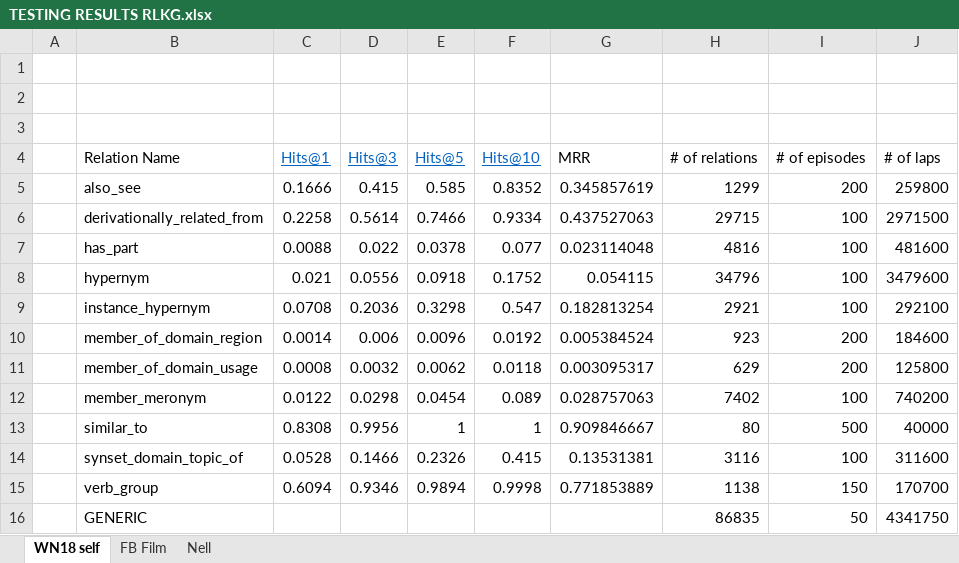
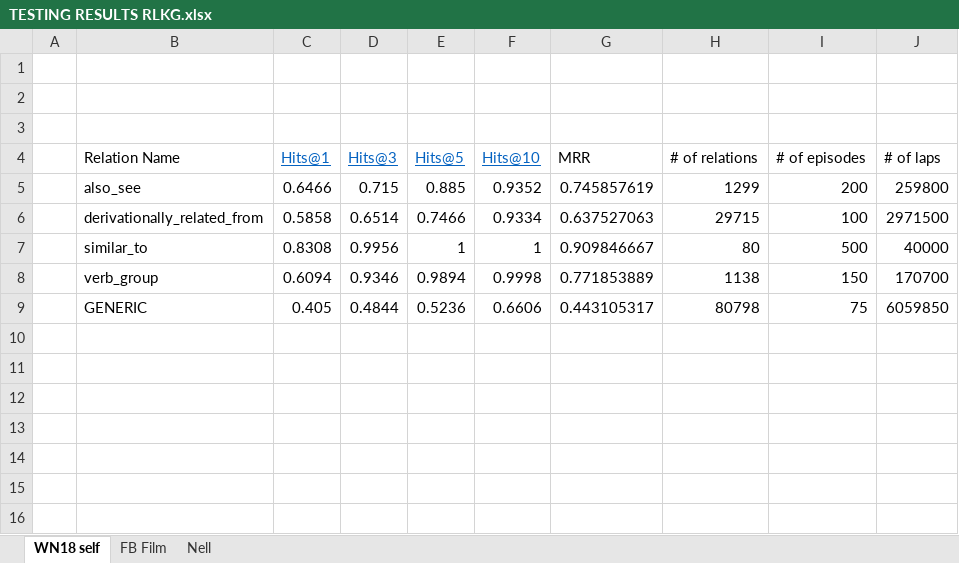
Before and after one commit to DEAL-US/SpaceRL-KG, an Excel workbook: model/data/results/TESTING RESULTS RLKG.xlsx, sheet WN18 self, drawn as a sheet; values as stored, in another font and other column widths than the file's, no borders; removed rows and columns are numbered as before the commit, all else as after; the diff names each change by its address in the sheet, - before the commit and + after, or states it on an @@ line.

Commit message:
result tables are done

```diff
--- a/model/data/results/TESTING RESULTS RLKG.xlsx (sheet WN18 self)
+++ b/model/data/results/TESTING RESULTS RLKG.xlsx (sheet WN18 self)
-row 5:  | also_see | 0.1666 | 0.415 | 0.585 | 0.8352 | 0.345857619 | 1299 | 200 | 259800
+row 5:  | also_see | 0.6466 | 0.715 | 0.885 | 0.9352 | 0.745857619 | 1299 | 200 | 259800
-C6 (Hits@1): 0.2258
+C6 (Hits@1): 0.5858
-D6 (Hits@3): 0.5614
+D6 (Hits@3): 0.6514
-G6 (MRR): 0.437527063
+G6 (MRR): 0.637527063
-row 7:  | has_part | 0.0088 | 0.022 | 0.0378 | 0.077 | 0.023114048 | 4816 | 100 | 481600
-row 8:  | hypernym | 0.021 | 0.0556 | 0.0918 | 0.1752 | 0.054115 | 34796 | 100 | 3479600
-row 9:  | instance_hypernym | 0.0708 | 0.2036 | 0.3298 | 0.547 | 0.182813254 | 2921 | 100 | 292100
-row 10:  | member_of_domain_region | 0.0014 | 0.006 | 0.0096 | 0.0192 | 0.005384524 | 923 | 200 | 184600
-row 11:  | member_of_domain_usage | 0.0008 | 0.0032 | 0.0062 | 0.0118 | 0.003095317 | 629 | 200 | 125800
-row 12:  | member_meronym | 0.0122 | 0.0298 | 0.0454 | 0.089 | 0.028757063 | 7402 | 100 | 740200
-row 14:  | synset_domain_topic_of | 0.0528 | 0.1466 | 0.2326 | 0.415 | 0.13531381 | 3116 | 100 | 311600
-row 16:  | GENERIC |  |  |  |  |  | 86835 | 50 | 4341750
+row 9:  | GENERIC | 0.405 | 0.4844 | 0.5236 | 0.6606 | 0.443105317 | 80798 | 75 | 6059850
```
Also changed, not shown: sheet Nell, sheet FB Film, formulas that keep their value.
